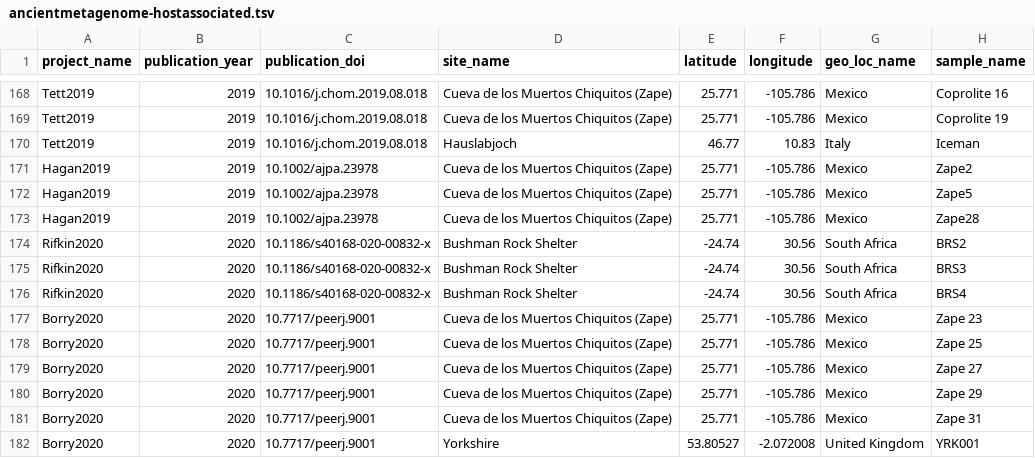
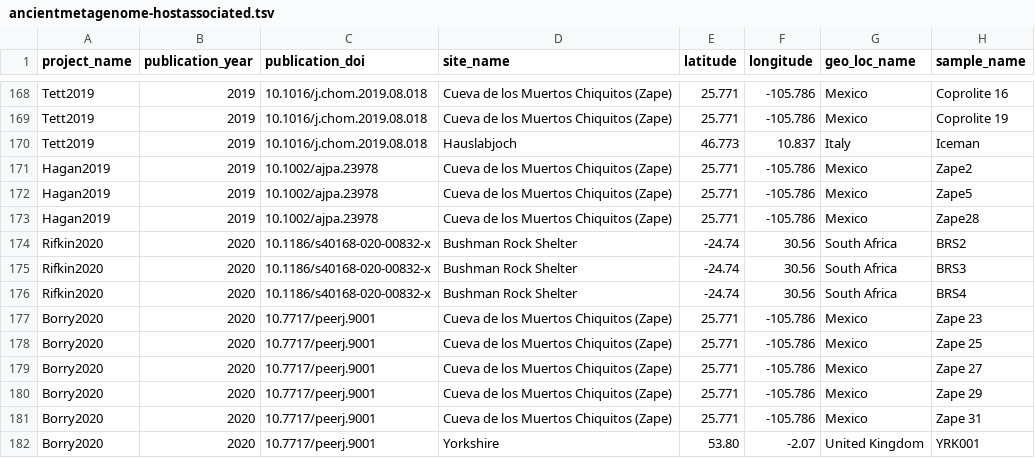
Before and after one commit to SPAAM-community/AncientMetagenomeDir, a TSV file: ancientmetagenome-hostassociated/ancientmetagenome-hostassociated.tsv, drawn as a sheet; only a part is shown, gaps mark what is left out; the diff names each change by its address in the sheet, - before the commit and + after, or states it on an @@ line.

Commit message:
Change precision of lat. and long.
- reduce precision of Yorkshire site
- increase precision of Iceman

```diff
--- a/ancientmetagenome-hostassociated/ancientmetagenome-hostassociated.tsv
+++ b/ancientmetagenome-hostassociated/ancientmetagenome-hostassociated.tsv
-E170 (latitude): 46.77
+E170 (latitude): 46.773
-F170 (longitude): 10.83
+F170 (longitude): 10.837
-E182 (latitude): 53.80527
+E182 (latitude): 53.80
-F182 (longitude): -2.072008
+F182 (longitude): -2.07
```
